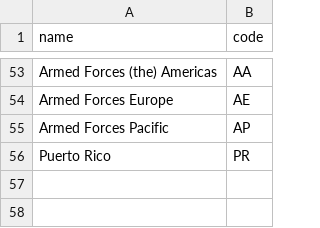
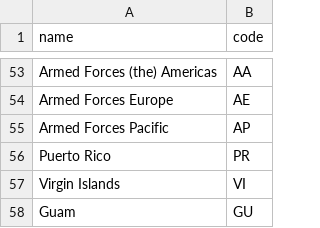
Before and after one commit to brentonklassen/Snail, a CSV file: modules/validate/states.csv, drawn as a sheet; only a part is shown, gaps mark what is left out; the diff names each change by its address in the sheet, - before the commit and + after, or states it on an @@ line.

Commit message:
Added Guam to validate module

```diff
--- a/modules/validate/states.csv
+++ b/modules/validate/states.csv
+row 57: Virgin Islands | VI
+row 58: Guam | GU
```
Also changed, not shown: 1 other file.
